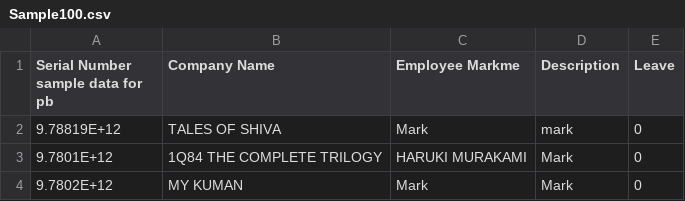
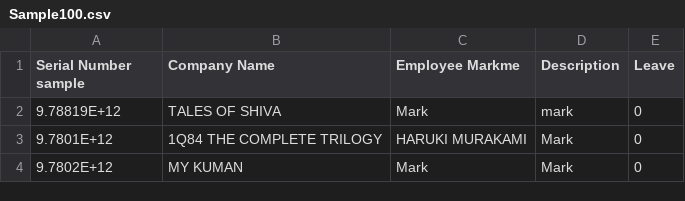
Before and after one commit to geetatawniya/testgit2, a CSV file: Sample100.csv, drawn as a sheet; only a part is shown.

Commit message:
Update Sample100.csv

```diff
--- a/Sample100.csv
+++ b/Sample100.csv
@@ -1,2 +1,2 @@
-Serial Number sample data for pb,Company Name,Employee Markme,Description,Leave
+Serial Number sample ,Company Name,Employee Markme,Description,Leave
 9.78819E+12,TALES OF SHIVA,Mark,mark,0
```
